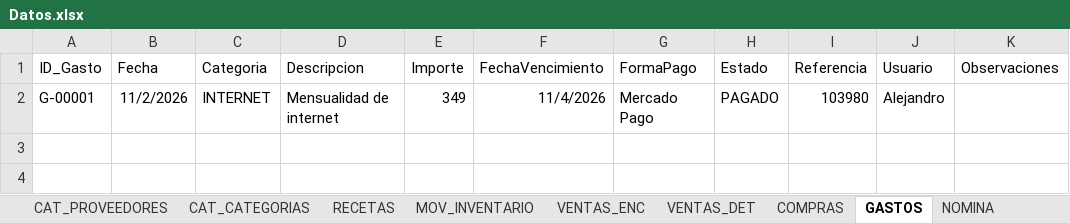
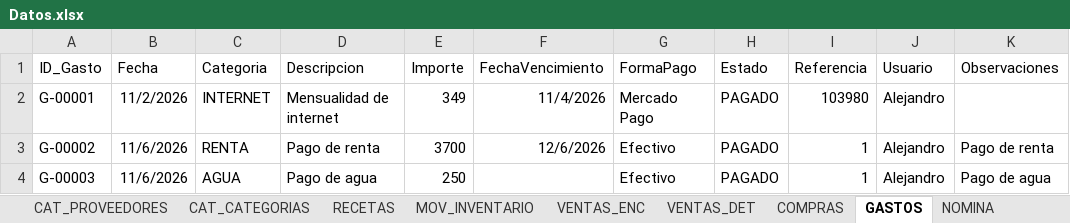
Before and after one commit to Alejandromtz98/Deporcheves, an Excel workbook: src/Deporcheves.DataMigration/Datos.xlsx, sheet GASTOS, drawn as a sheet; values as stored, in another font and other column widths than the file's, no borders; table styles not drawn; the diff names each change by its address in the sheet, - before the commit and + after, or states it on an @@ line.

```diff
--- a/src/Deporcheves.DataMigration/Datos.xlsx (sheet GASTOS)
+++ b/src/Deporcheves.DataMigration/Datos.xlsx (sheet GASTOS)
+row 3: G-00002 | 11/6/2026 | RENTA | Pago de renta | 3700 | 12/6/2026 | Efectivo | PAGADO | 1 | Alejandro | Pago de renta
+row 4: G-00003 | 11/6/2026 | AGUA | Pago de agua | 250 |  | Efectivo | PAGADO | 1 | Alejandro | Pago de agua
```
Also changed, not shown: sheet MOV_INVENTARIO, sheet VENTAS_DET, sheet COMPRAS, sheet CAJA, sheet VENTAS_ENC, sheet CAT_PRODUCTOS, 1 more sheet.
